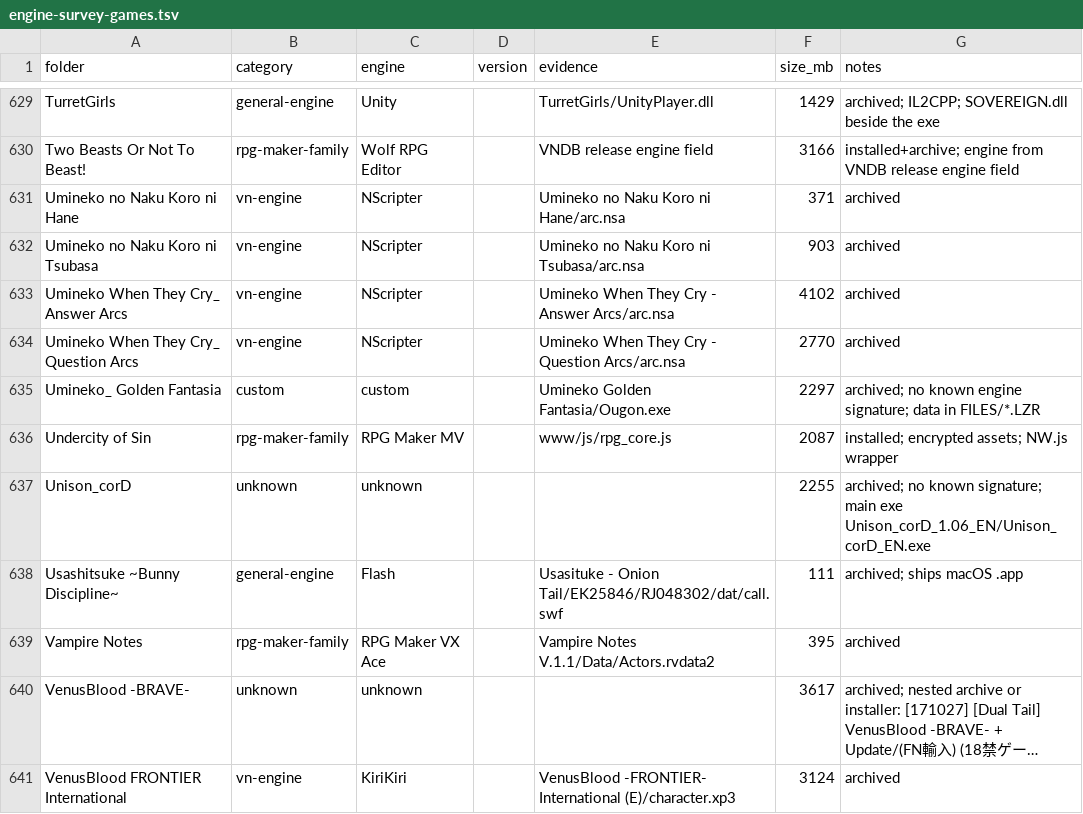
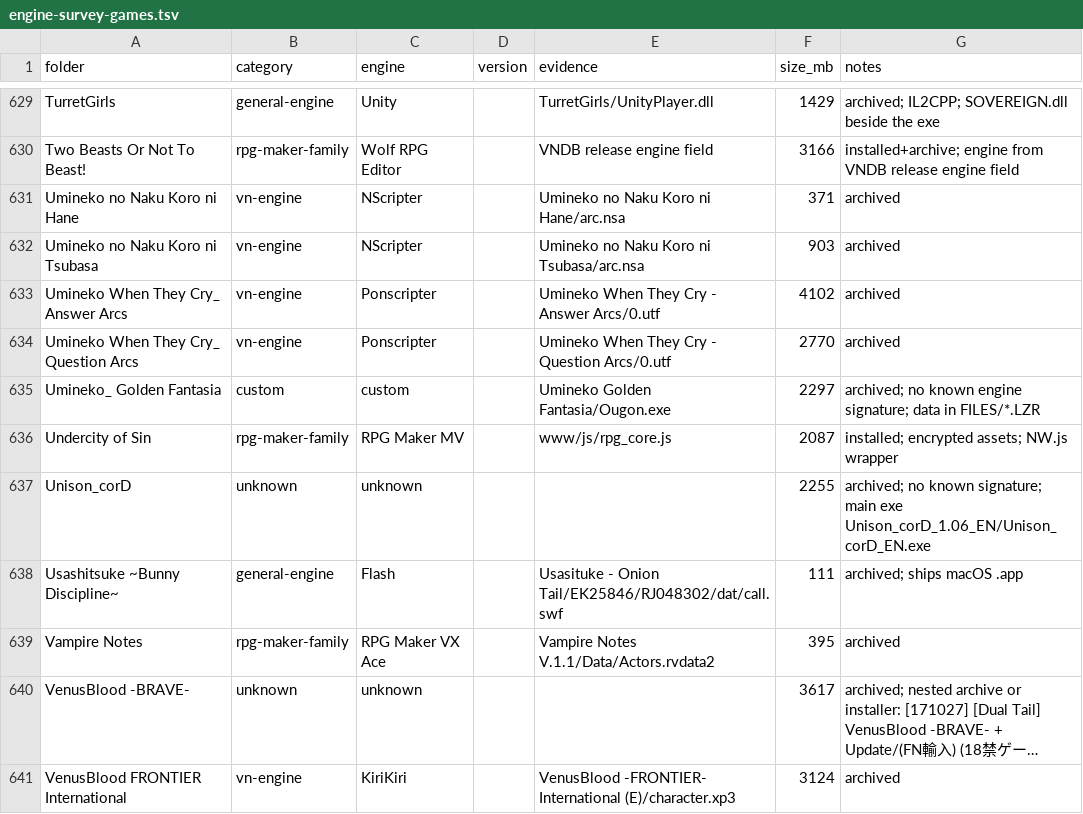
Before and after one commit to ChronoStriker1/vndegen, a TSV file: docs/engine-survey-games.tsv, drawn as a sheet; only a part is shown, gaps mark what is left out; long unchanged cells end in ….

```diff
--- a/docs/engine-survey-games.tsv
+++ b/docs/engine-survey-games.tsv
@@ -632,4 +632,4 @@ Umineko no Naku Koro ni Hane	vn-engine	NScripter		Umineko no Naku Koro ni Hane/a
 Umineko no Naku Koro ni Tsubasa	vn-engine	NScripter		Umineko no Naku Koro ni Tsubasa/arc.nsa	903	archived
-Umineko When They Cry_ Answer Arcs	vn-engine	NScripter		Umineko When They Cry - Answer Arcs/arc.nsa	4102	archived
-Umineko When They Cry_ Question Arcs	vn-engine	NScripter		Umineko When They Cry - Question Arcs/arc.nsa	2770	archived
+Umineko When They Cry_ Answer Arcs	vn-engine	Ponscripter		Umineko When They Cry - Answer Arcs/0.utf	4102	archived
+Umineko When They Cry_ Question Arcs	vn-engine	Ponscripter		Umineko When They Cry - Question Arcs/0.utf	2770	archived
 Umineko_ Golden Fantasia	custom	custom		Umineko Golden Fantasia/Ougon.exe	2297	archived; no known engine signature; data in FILES/*.LZR
```
Also changed, not shown: 8 other files.
